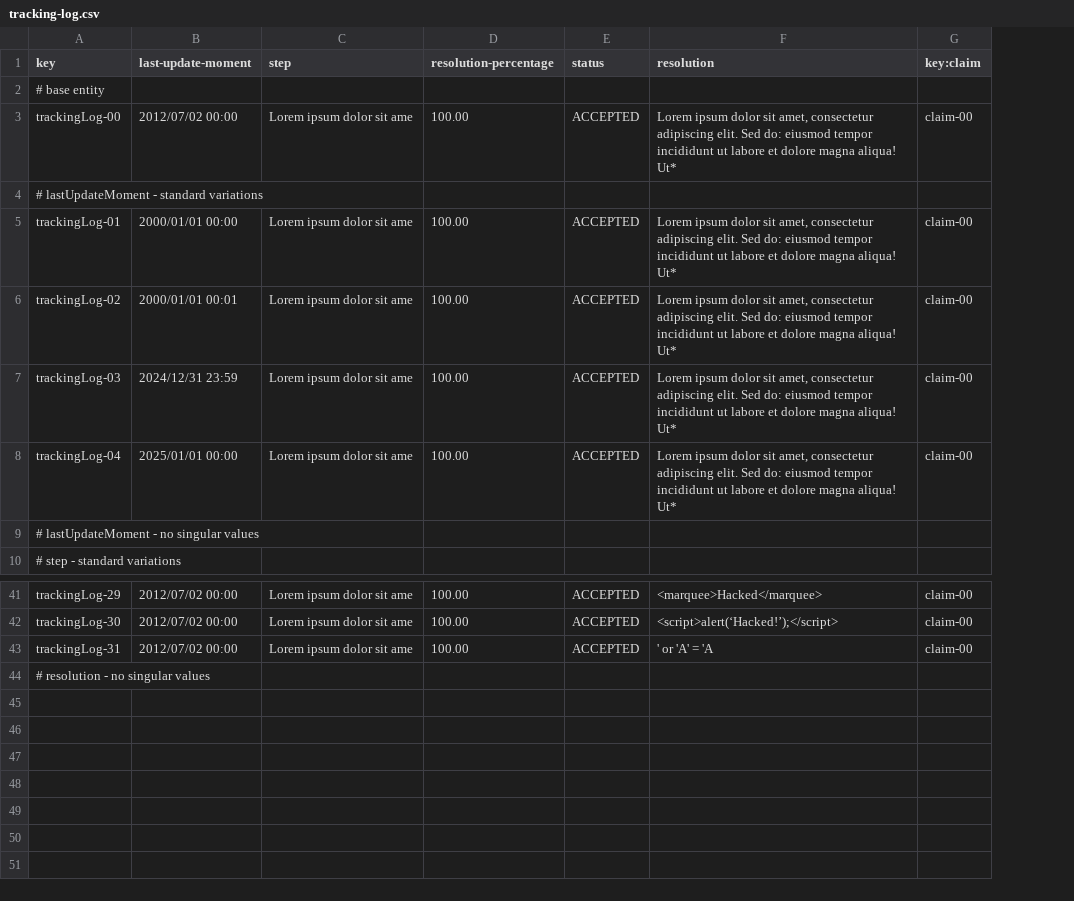
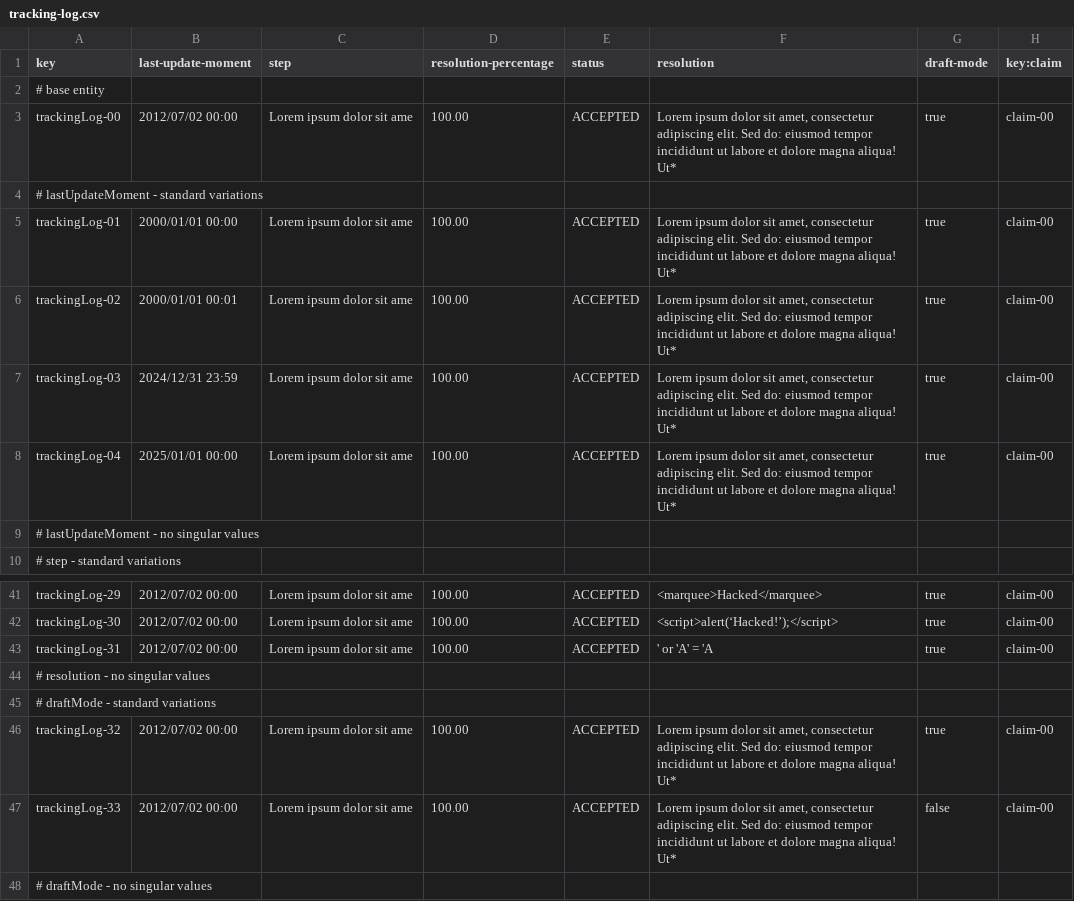
Before and after one commit to pabniecor/Acme-ANS-C3, a CSV file: src/main/resources/WEB-INF/data/sample/tracking-log.csv, drawn as a sheet; only a part is shown, gaps mark what is left out; the diff names each change by its address in the sheet, - before the commit and + after, or states it on an @@ line.

```diff
--- a/src/main/resources/WEB-INF/data/sample/tracking-log.csv
+++ b/src/main/resources/WEB-INF/data/sample/tracking-log.csv
+column G (draft-mode), rows 3-8: true |  | true | true | true | true; rows 41-43: all true
+row 45: # draftMode - standard variations
+row 46: trackingLog-32 | 2012/07/02 00:00 | Lorem ipsum dolor sit ame | 100.00 | ACCEPTED | Lorem ipsum dolor sit amet, consectetur adipiscing elit. Sed do: eiusmod tempor incididunt ut labore et dolore magna aliqua! Ut* | true | claim-00
+row 47: trackingLog-33 | 2012/07/02 00:00 | Lorem ipsum dolor sit ame | 100.00 | ACCEPTED | Lorem ipsum dolor sit amet, consectetur adipiscing elit. Sed do: eiusmod tempor incididunt ut labore et dolore magna aliqua! Ut* | false | claim-00
+row 48: # draftMode - no singular values
```
Also changed, not shown: 22 other files.
